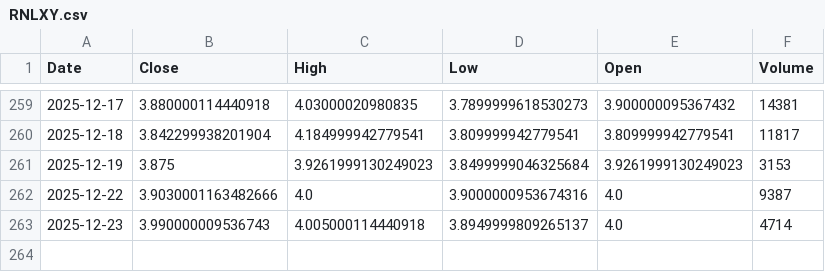
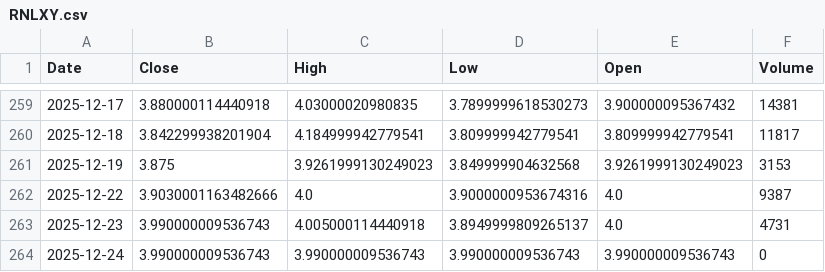
Before and after one commit to Stell0/financealerts, a CSV file: data/RNLXY.csv, drawn as a sheet; only a part is shown, gaps mark what is left out.

```diff
--- a/data/RNLXY.csv
+++ b/data/RNLXY.csv
@@ -260,4 +260,5 @@ Date,Close,High,Low,Open,Volume
 2025-12-18,3.842299938201904,4.184999942779541,3.809999942779541,3.809999942779541,11817
-2025-12-19,3.875,3.9261999130249023,3.8499999046325684,3.9261999130249023,3153
+2025-12-19,3.875,3.9261999130249023,3.849999904632568,3.9261999130249023,3153
 2025-12-22,3.9030001163482666,4.0,3.9000000953674316,4.0,9387
-2025-12-23,3.990000009536743,4.005000114440918,3.8949999809265137,4.0,4714
+2025-12-23,3.990000009536743,4.005000114440918,3.8949999809265137,4.0,4731
+2025-12-24,3.990000009536743,3.990000009536743,3.990000009536743,3.990000009536743,0
```
Also changed, not shown: data/AMAT.csv, data/BTC-USD.csv, 50 other files.
